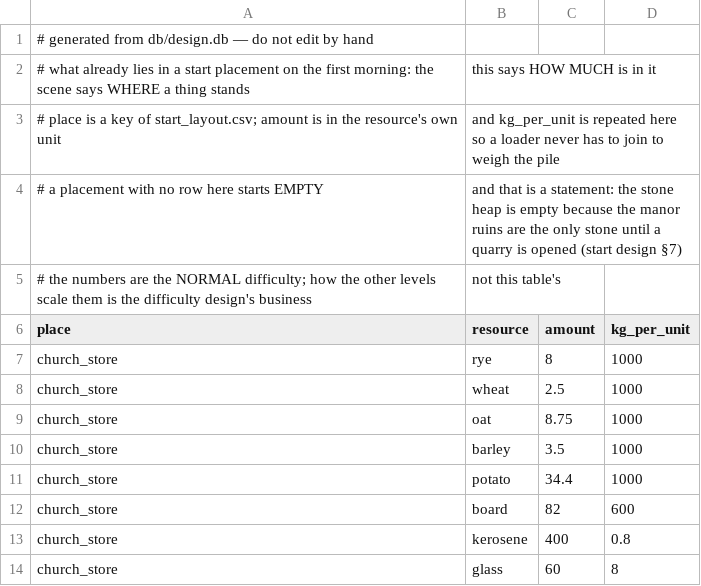
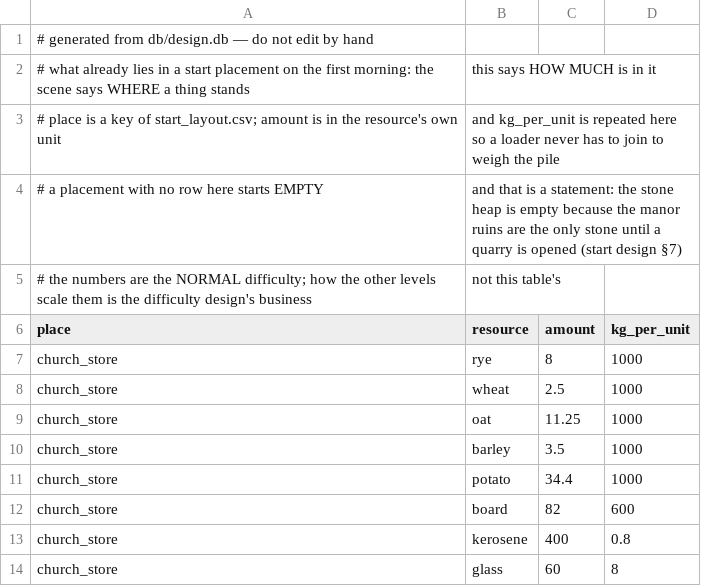
Before and after one commit to algb006/kolkhoz_root, a CSV file: tables/start_stock.csv, drawn as a sheet; only a part is shown.

```diff
--- a/tables/start_stock.csv
+++ b/tables/start_stock.csv
@@ -8,3 +8,3 @@ church_store,rye,8,1000
 church_store,wheat,2.5,1000
-church_store,oat,8.75,1000
+church_store,oat,11.25,1000
 church_store,barley,3.5,1000
```
Also changed, not shown: tables/alarms.csv, tables/start_layout.csv.
